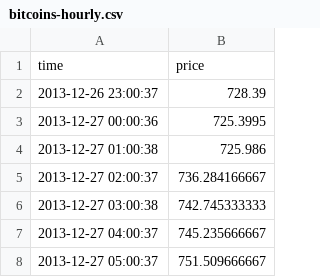
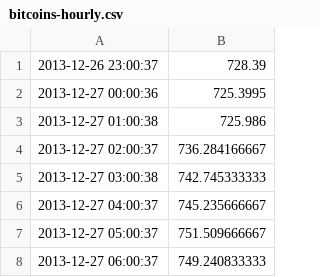
Before and after one commit to im-danwu/3300p2-Bitcoin-Prices-Visualization, a CSV file: bitcoins-hourly.csv, drawn as a sheet; only a part is shown; the shorter side is filled out with more unchanged rows; the diff names each change by its address in the sheet, - before the commit and + after, or states it on an @@ line.

Commit message:
changed back

```diff
--- a/bitcoins-hourly.csv
+++ b/bitcoins-hourly.csv
-row 1: time | price
```
